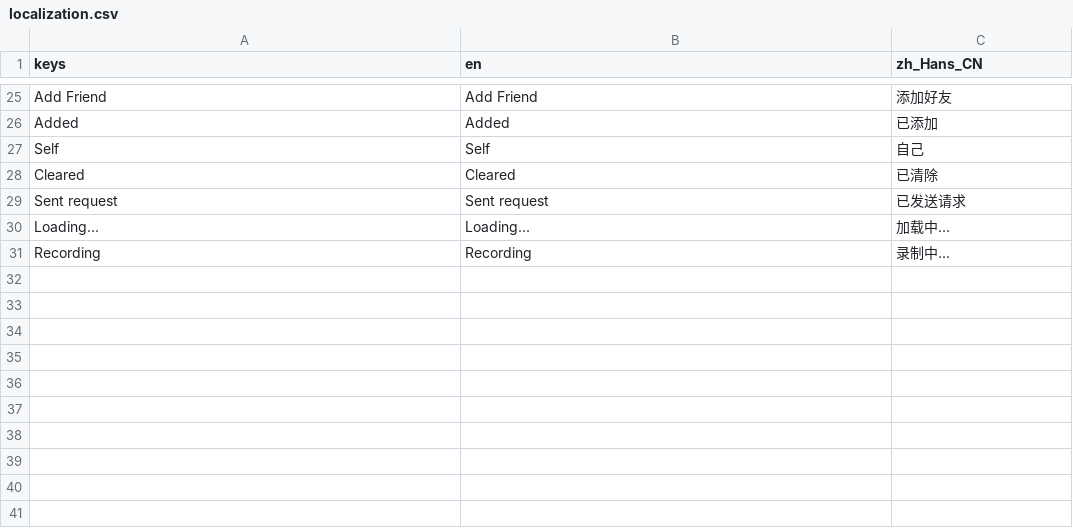
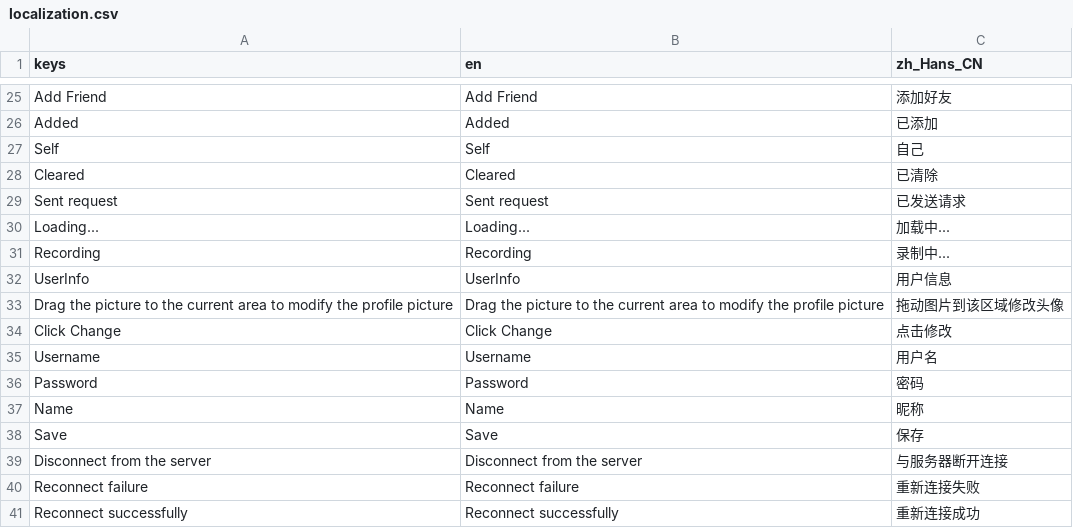
Before and after one commit to Song-Hong/spark, a CSV file: Assets/localization/localization.csv, drawn as a sheet; only a part is shown, gaps mark what is left out; the diff names each change by its address in the sheet, - before the commit and + after, or states it on an @@ line.

```diff
--- a/Assets/localization/localization.csv
+++ b/Assets/localization/localization.csv
+row 32: UserInfo | UserInfo | 用户信息
+row 33: Drag the picture to the current area to modify the profile picture | Drag the picture to the current area to modify the profile picture | 拖动图片到该区域修改头像
+row 34: Click Change | Click Change | 点击修改
+row 35: Username | Username | 用户名
+row 36: Password | Password | 密码
+row 37: Name | Name | 昵称
+row 38: Save | Save | 保存
+row 39: Disconnect from the server | Disconnect from the server | 与服务器断开连接
+row 40: Reconnect failure | Reconnect failure | 重新连接失败
+row 41: Reconnect successfully | Reconnect successfully | 重新连接成功
```
Also changed, not shown: 49 other files.
